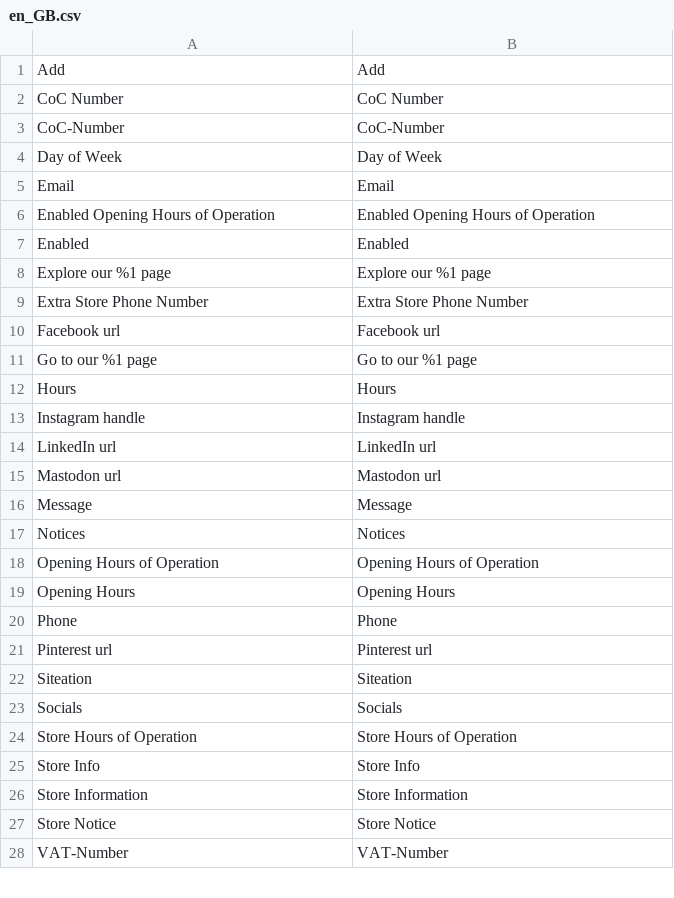
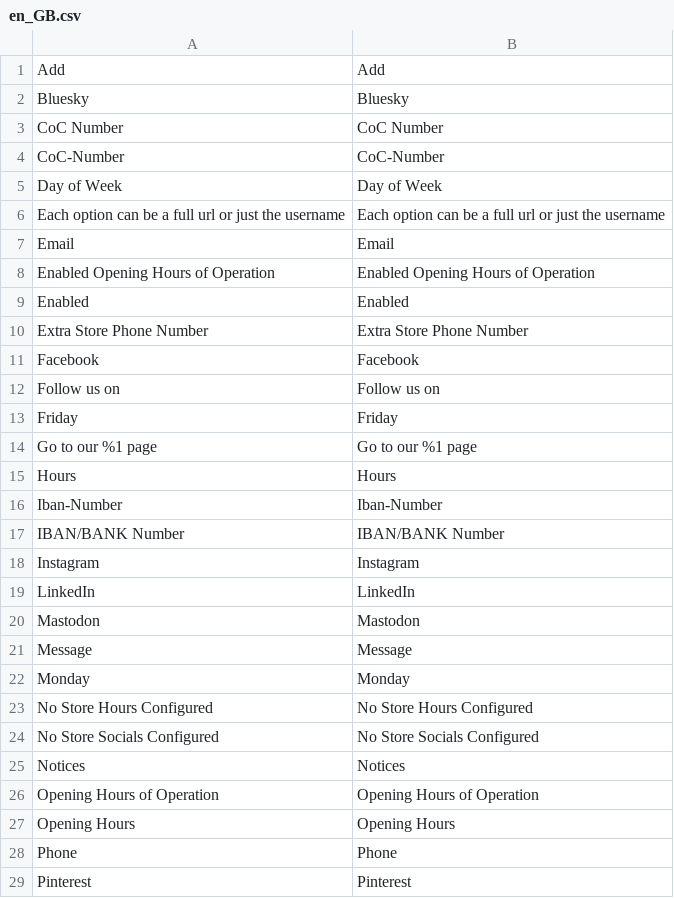
Before and after one commit to Siteation/magento2-storeinfo, a CSV file: i18n/en_GB.csv, drawn as a sheet; only a part is shown; the shorter side is filled out with more unchanged rows; removed rows and columns are numbered as before the commit, all else as after; the diff covers the shown part only; the diff names each change by its address in the sheet, - before the commit and + after, or states it on an @@ line.

```diff
--- a/i18n/en_GB.csv
+++ b/i18n/en_GB.csv
+row 2: Bluesky | Bluesky
+row 6: Each option can be a full url or just the username | Each option can be a full url or just the username
-row 8: Explore our %1 page | Explore our %1 page
-row 10: Facebook url | Facebook url
+row 11: Facebook | Facebook
+row 12: Follow us on | Follow us on
+row 13: Friday | Friday
-row 13: Instagram handle | Instagram handle
-row 14: LinkedIn url | LinkedIn url
-row 15: Mastodon url | Mastodon url
+row 16: Iban-Number | Iban-Number
+row 17: IBAN/BANK Number | IBAN/BANK Number
+row 18: Instagram | Instagram
+row 19: LinkedIn | LinkedIn
+row 20: Mastodon | Mastodon
+row 22: Monday | Monday
+row 23: No Store Hours Configured | No Store Hours Configured
+row 24: No Store Socials Configured | No Store Socials Configured
-row 21: Pinterest url | Pinterest url
+row 29: Pinterest | Pinterest
```
Also changed, not shown: 10 added rows and 5 removed rows elsewhere in this file, i18n/de_DE.csv, i18n/en_US.csv, 20 other files.
